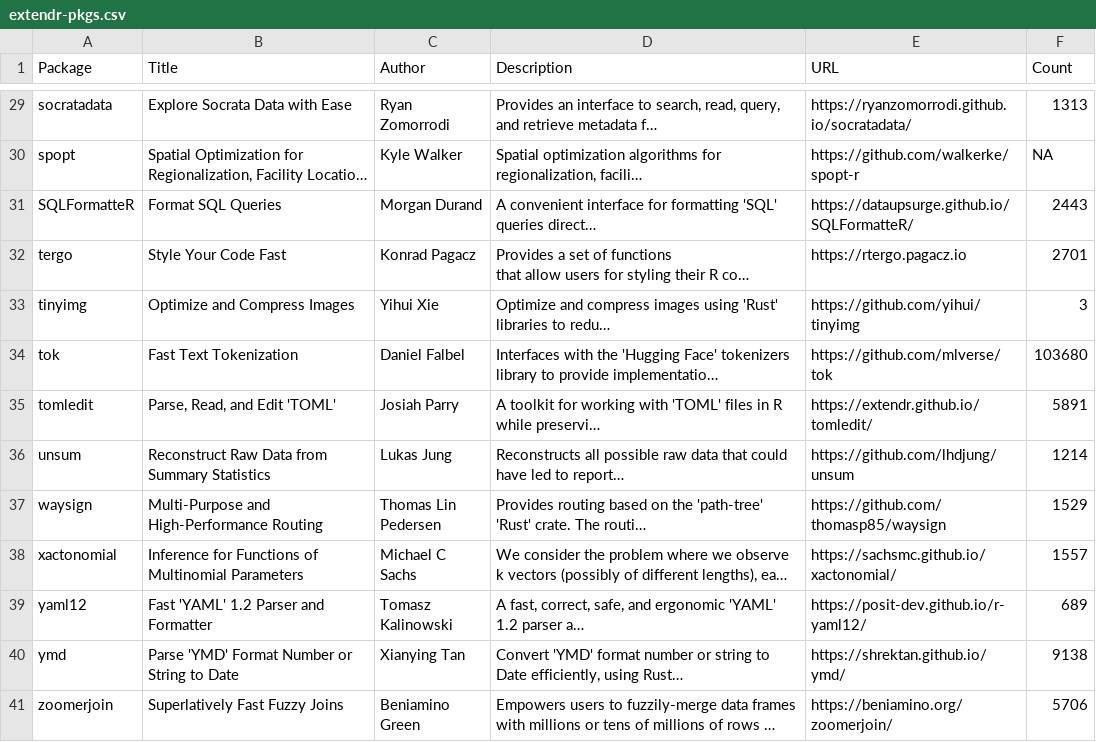
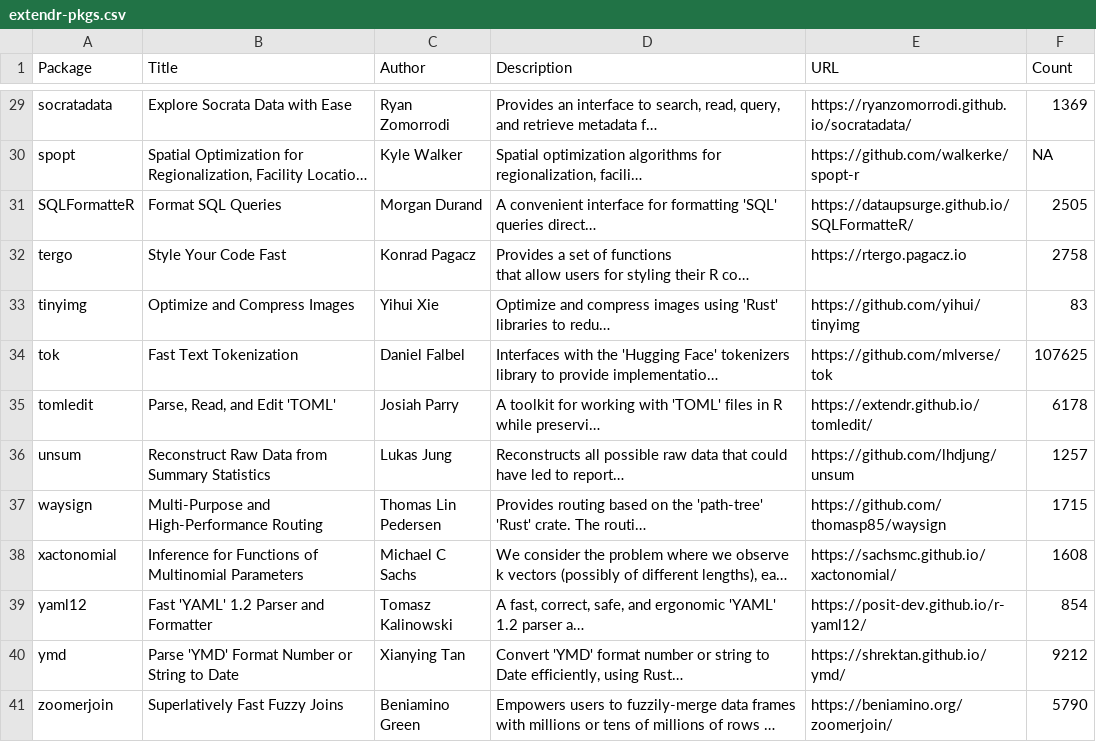
Before and after one commit to extendr/awesome-extendr, a CSV file: extendr-pkgs.csv, drawn as a sheet; only a part is shown, gaps mark what is left out; long unchanged cells end in …; the diff covers the shown part only; the diff names each change by its address in the sheet, - before the commit and + after, or states it on an @@ line.

```diff
--- a/extendr-pkgs.csv
+++ b/extendr-pkgs.csv
-F29 (Count): 1313
+F29 (Count): 1369
-F31 (Count): 2443
+F31 (Count): 2505
-F32 (Count): 2701
+F32 (Count): 2758
-F33 (Count): 3
+F33 (Count): 83
-F34 (Count): 103680
+F34 (Count): 107625
-F35 (Count): 5891
+F35 (Count): 6178
-F36 (Count): 1214
+F36 (Count): 1257
-F37 (Count): 1529
+F37 (Count): 1715
-F38 (Count): 1557
+F38 (Count): 1608
-F39 (Count): 689
+F39 (Count): 854
-F40 (Count): 9138
+F40 (Count): 9212
-F41 (Count): 5706
+F41 (Count): 5790
```
Also changed, not shown: 26 edited cells elsewhere in this file, 1 other file.
